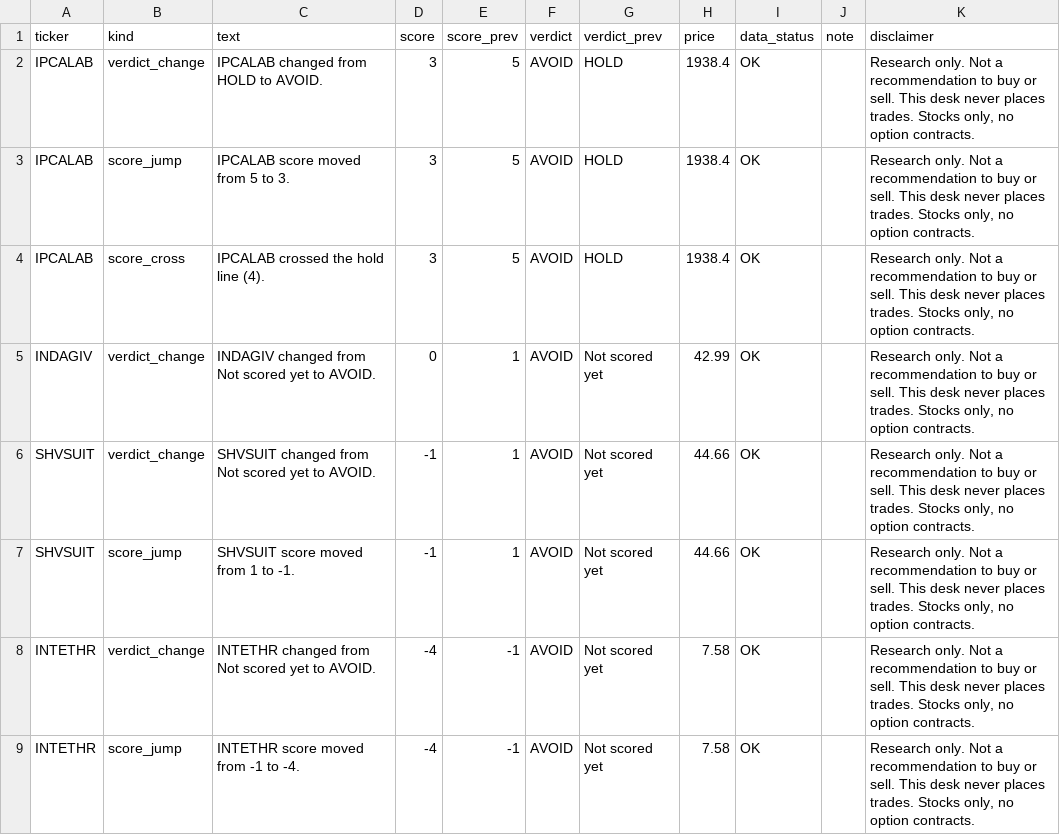
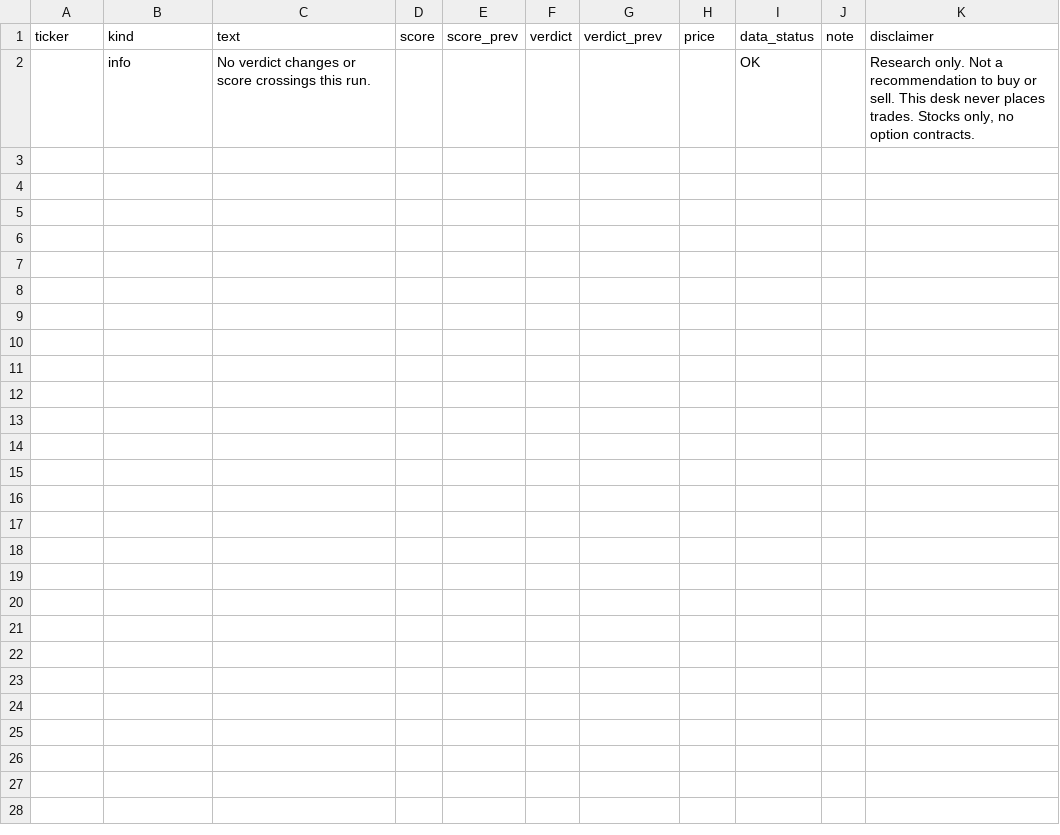
Before and after one commit to PatelNicknp/nicks-india-stock-desk, a CSV file: data/alerts.csv, drawn as a sheet.

```diff
--- a/data/alerts.csv
+++ b/data/alerts.csv
@@ -1,9 +1,2 @@
 ticker,kind,text,score,score_prev,verdict,verdict_prev,price,data_status,note,disclaimer
-IPCALAB,verdict_change,IPCALAB changed from HOLD to AVOID.,3,5,AVOID,HOLD,1938.4,OK,,"Research only. Not a recommendation to buy or sell. This desk never places trades. Stocks only, no option contracts."
-IPCALAB,score_jump,IPCALAB score moved from 5 to 3.,3,5,AVOID,HOLD,1938.4,OK,,"Research only. Not a recommendation to buy or sell. This desk never places trades. Stocks only, no option contracts."
-IPCALAB,score_cross,IPCALAB crossed the hold line (4).,3,5,AVOID,HOLD,1938.4,OK,,"Research only. Not a recommendation to buy or sell. This desk never places trades. Stocks only, no option contracts."
-INDAGIV,verdict_change,INDAGIV changed from Not scored yet to AVOID.,0,1,AVOID,Not scored yet,42.99,OK,,"Research only. Not a recommendation to buy or sell. This desk never places trades. Stocks only, no option contracts."
-SHVSUIT,verdict_change,SHVSUIT changed from Not scored yet to AVOID.,-1,1,AVOID,Not scored yet,44.66,OK,,"Research only. Not a recommendation to buy or sell. This desk never places trades. Stocks only, no option contracts."
-SHVSUIT,score_jump,SHVSUIT score moved from 1 to -1.,-1,1,AVOID,Not scored yet,44.66,OK,,"Research only. Not a recommendation to buy or sell. This desk never places trades. Stocks only, no option contracts."
-INTETHR,verdict_change,INTETHR changed from Not scored yet to AVOID.,-4,-1,AVOID,Not scored yet,7.58,OK,,"Research only. Not a recommendation to buy or sell. This desk never places trades. Stocks only, no option contracts."
-INTETHR,score_jump,INTETHR score moved from -1 to -4.,-4,-1,AVOID,Not scored yet,7.58,OK,,"Research only. Not a recommendation to buy or sell. This desk never places trades. Stocks only, no option contracts."
+,info,No verdict changes or score crossings this run.,,,,,,OK,,"Research only. Not a recommendation to buy or sell. This desk never places trades. Stocks only, no option contracts."
```
Also changed, not shown: data/market_today.csv, data/score_changes.csv, 3 other files.
